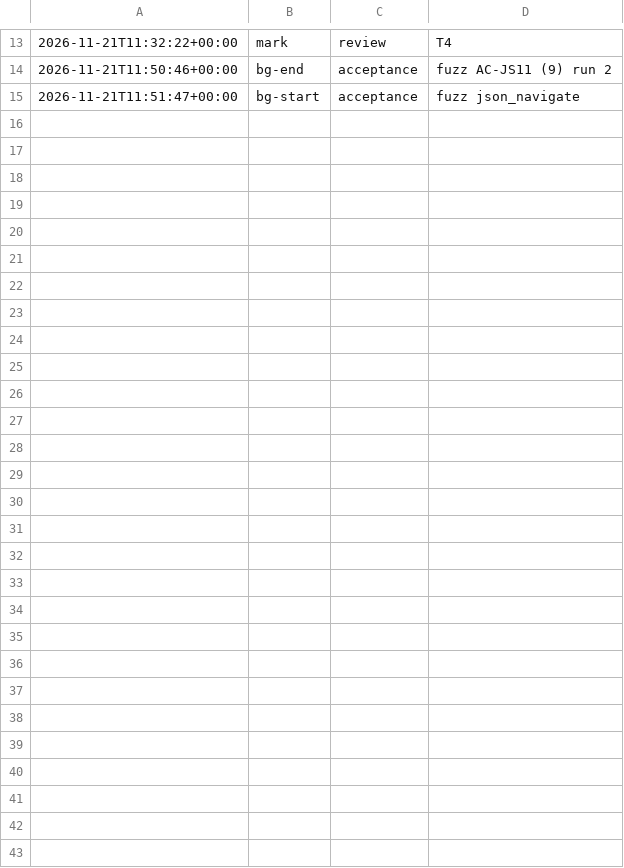
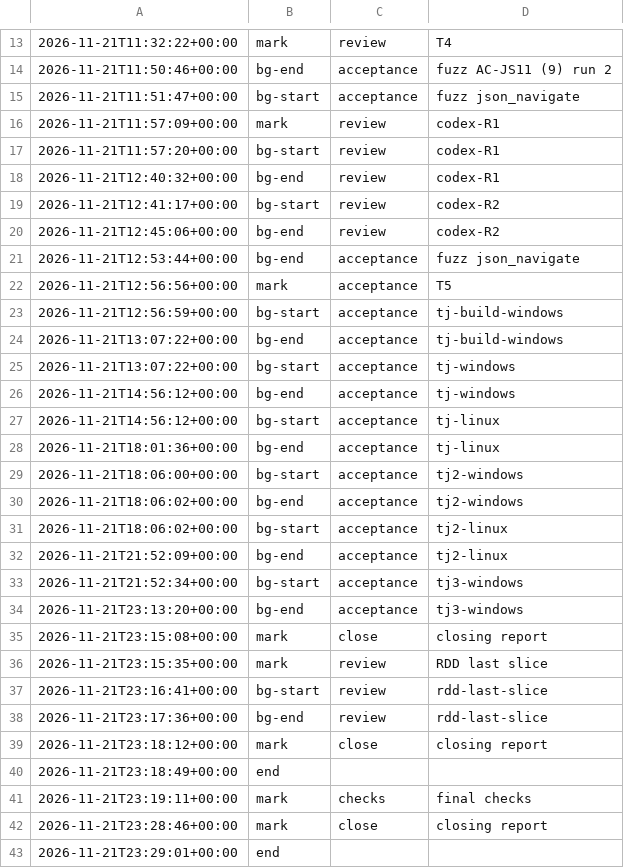
Before and after one commit to jesuslpm/Krummi, a TSV file: odd/tasks/tables-json-phases.tsv, drawn as a sheet; only a part is shown, gaps mark what is left out.

Commit message:
docs: add the tables-json closing report

```diff
--- a/odd/tasks/tables-json-phases.tsv
+++ b/odd/tasks/tables-json-phases.tsv
@@ -15 +15,29 @@
 2026-11-21T11:51:47+00:00	bg-start	acceptance	fuzz json_navigate
+2026-11-21T11:57:09+00:00	mark	review	codex-R1
+2026-11-21T11:57:20+00:00	bg-start	review	codex-R1
+2026-11-21T12:40:32+00:00	bg-end	review	codex-R1
+2026-11-21T12:41:17+00:00	bg-start	review	codex-R2
+2026-11-21T12:45:06+00:00	bg-end	review	codex-R2
+2026-11-21T12:53:44+00:00	bg-end	acceptance	fuzz json_navigate
+2026-11-21T12:56:56+00:00	mark	acceptance	T5
+2026-11-21T12:56:59+00:00	bg-start	acceptance	tj-build-windows
+2026-11-21T13:07:22+00:00	bg-end	acceptance	tj-build-windows
+2026-11-21T13:07:22+00:00	bg-start	acceptance	tj-windows
+2026-11-21T14:56:12+00:00	bg-end	acceptance	tj-windows
+2026-11-21T14:56:12+00:00	bg-start	acceptance	tj-linux
+2026-11-21T18:01:36+00:00	bg-end	acceptance	tj-linux
+2026-11-21T18:06:00+00:00	bg-start	acceptance	tj2-windows
+2026-11-21T18:06:02+00:00	bg-end	acceptance	tj2-windows
+2026-11-21T18:06:02+00:00	bg-start	acceptance	tj2-linux
+2026-11-21T21:52:09+00:00	bg-end	acceptance	tj2-linux
+2026-11-21T21:52:34+00:00	bg-start	acceptance	tj3-windows
+2026-11-21T23:13:20+00:00	bg-end	acceptance	tj3-windows
+2026-11-21T23:15:08+00:00	mark	close	closing report
+2026-11-21T23:15:35+00:00	mark	review	RDD last slice
+2026-11-21T23:16:41+00:00	bg-start	review	rdd-last-slice
+2026-11-21T23:17:36+00:00	bg-end	review	rdd-last-slice
+2026-11-21T23:18:12+00:00	mark	close	closing report
+2026-11-21T23:18:49+00:00	end		
+2026-11-21T23:19:11+00:00	mark	checks	final checks
+2026-11-21T23:28:46+00:00	mark	close	closing report
+2026-11-21T23:29:01+00:00	end		
```
Also changed, not shown: 2 other files.
